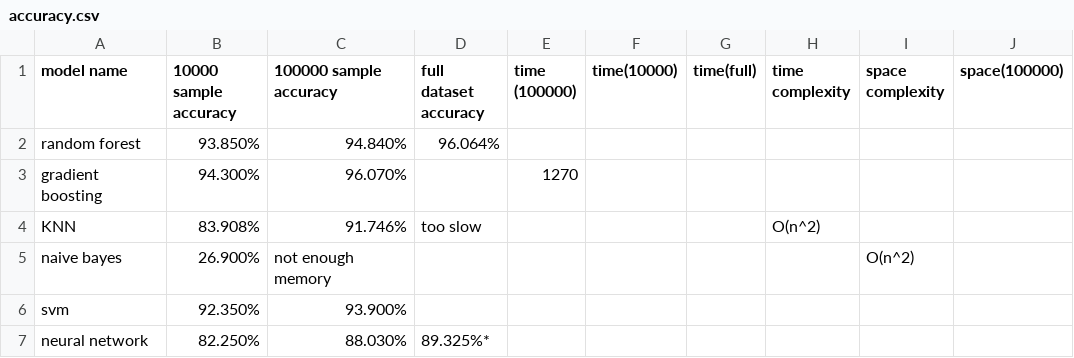
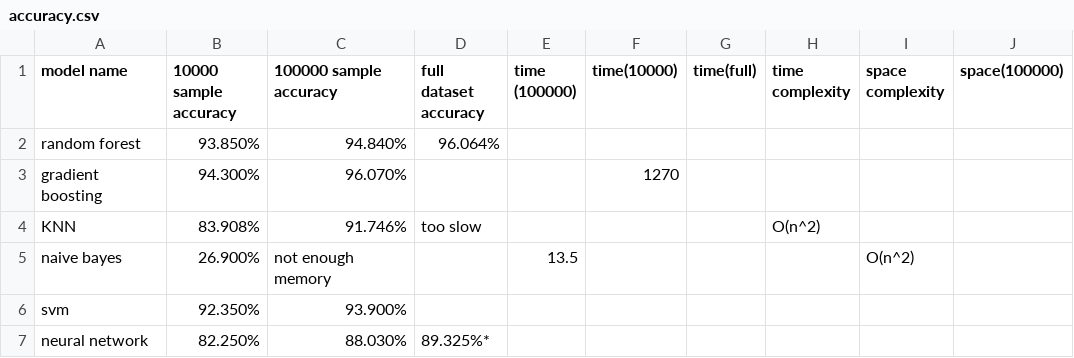
Before and after one commit to Shing-gor/classification-cybersecurity, a CSV file: accuracy.csv, drawn as a sheet.

Commit message:
Update accuracy.csv

```diff
--- a/accuracy.csv
+++ b/accuracy.csv
@@ -2,5 +2,5 @@ model name, 10000 sample accuracy, 100000 sample accuracy, full dataset accuracy
 random forest, 93.850%, 94.840%,96.064%,,,,,,
-gradient boosting, 94.300%, 96.070%,,1270,,,,,
+gradient boosting, 94.300%, 96.070%,,,1270,,,,
 KNN,83.908%,91.746%, too slow,,,,O(n^2),,
-naive bayes, 26.900%, not enough memory,,,,,,O(n^2),
+naive bayes, 26.900%, not enough memory,,13.5,,,,O(n^2),
 svm, 92.350%,93.900%,,,,,,,
```
